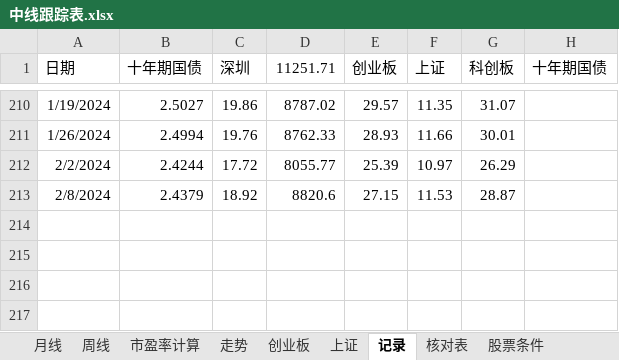
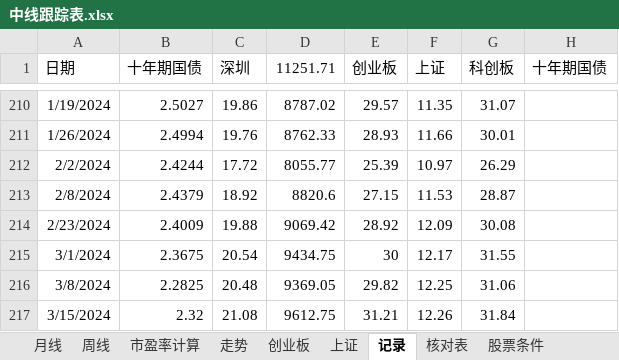
Before and after one commit to webIcome/k-line, an Excel workbook: 中线跟踪表.xlsx, sheet 记录, drawn as a sheet; only a part is shown, gaps mark what is left out; values as stored, in another font and other column widths than the file's, no borders; the diff names each change by its address in the sheet, - before the commit and + after, or states it on an @@ line.

```diff
--- a/中线跟踪表.xlsx (sheet 记录)
+++ b/中线跟踪表.xlsx (sheet 记录)
+row 214: 2/23/2024 | 2.4009 | 19.88 | 9069.42 | 28.92 | 12.09 | 30.08
+row 215: 3/1/2024 | 2.3675 | 20.54 | 9434.75 | 30 | 12.17 | 31.55
+row 216: 3/8/2024 | 2.2825 | 20.48 | 9369.05 | 29.82 | 12.25 | 31.06
+row 217: 3/15/2024 | 2.32 | 21.08 | 9612.75 | 31.21 | 12.26 | 31.84
```
Also changed, not shown: sheet 上证, formulas that keep their value, charts or pictures.
